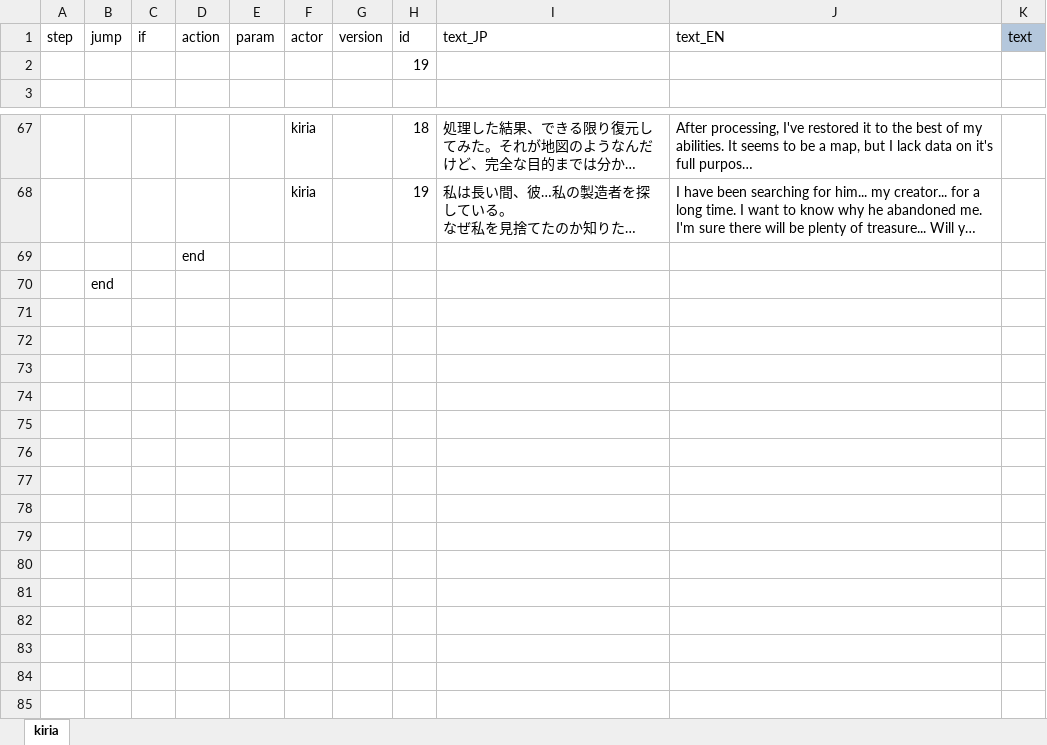
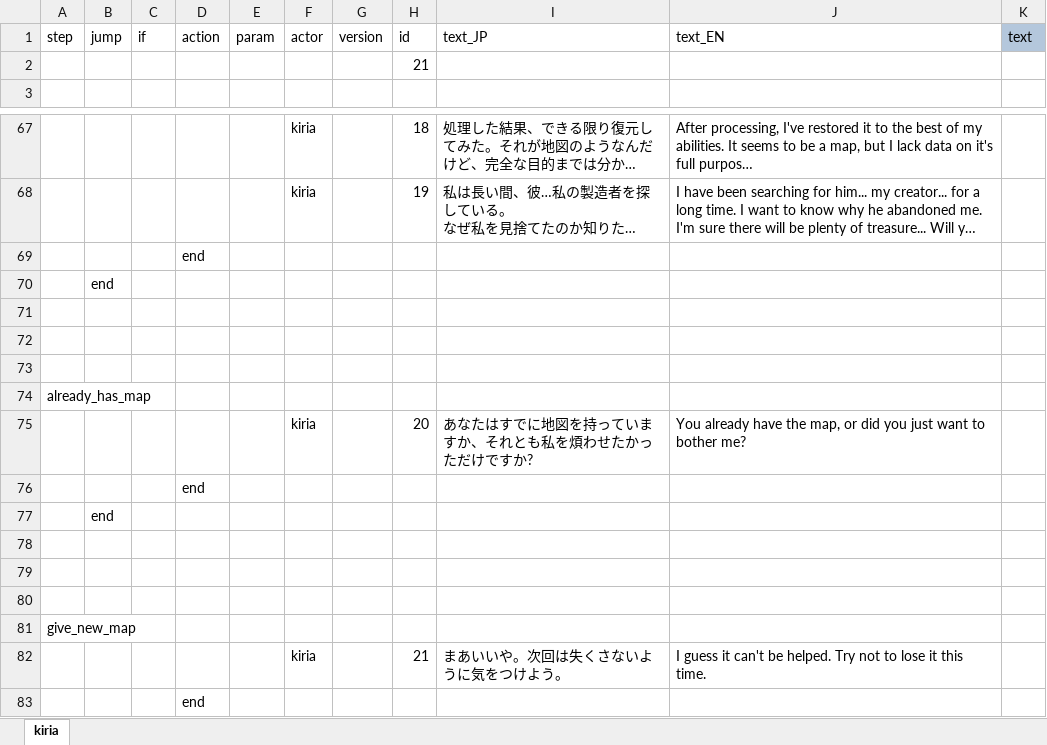
Before and after one commit to RyozuK/KiriaDLC, an Excel workbook: resources/LangMod/EN/Dialog/Drama/kiriaDLC.xlsx, sheet kiria, drawn as a sheet; only a part is shown, gaps mark what is left out; the shorter side is filled out with more unchanged rows; long unchanged cells end in …; values as stored, in another font and other column widths than the file's, no borders; charts and pictures not drawn; the diff names each change by its address in the sheet, - before the commit and + after, or states it on an @@ line.

```diff
--- a/resources/LangMod/EN/Dialog/Drama/kiriaDLC.xlsx (sheet kiria)
+++ b/resources/LangMod/EN/Dialog/Drama/kiriaDLC.xlsx (sheet kiria)
-H2 (id): 19
+H2 (id): 21
+row 69:  |  |  | end
+row 70:  | end
+row 71: (empty)
+row 72: (empty)
+row 73: (empty)
+row 74: already_has_map
+row 75:  |  |  |  |  | kiria |  | 20 | あなたはすでに地図を持っていますか、それとも私を煩わせたかっただけですか? | You already have the map, or did you just want to bother me?
+row 76:  |  |  | end
+row 77:  | end
+row 78: (empty)
+row 79: (empty)
+row 80: (empty)
+row 81: give_new_map
+row 82:  |  |  |  |  | kiria |  | 21 | まあいいや。次回は失くさないように気をつけよう。 | I guess it can't be helped. Try not to lose it this time.
```
Also changed, not shown: charts or pictures, resources/LangMod/EN/KiriaSources.xlsx, resources/LangMod/JP/KiriaSources.xlsx, 25 other files.
